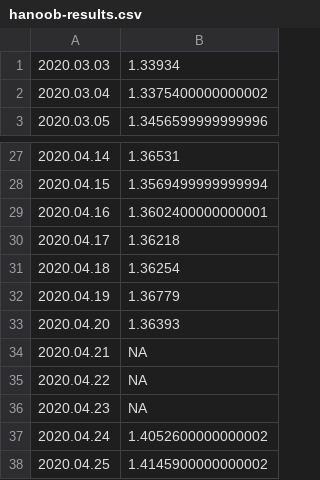
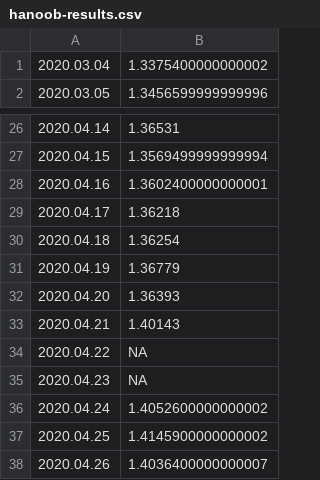
Before and after one commit to mozilla-mobile/fenix-nightly-perftest-results, a CSV file: hanoob-results.csv, drawn as a sheet; only a part is shown, gaps mark what is left out; the shorter side is filled out with more unchanged rows.

```diff
--- a/hanoob-results.csv
+++ b/hanoob-results.csv
@@ -1,2 +1 @@
-2020.03.03, 1.33934
 2020.03.04, 1.3375400000000002
@@ -33,3 +32,3 @@
 2020.04.20, 1.36393
-2020.04.21, NA
+2020.04.21, 1.40143
 2020.04.22, NA
```
Also changed, not shown: al-results.csv, ha-results.csv, 14 other files.
